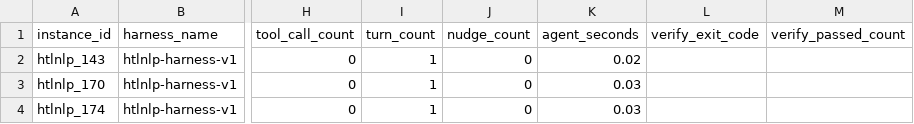
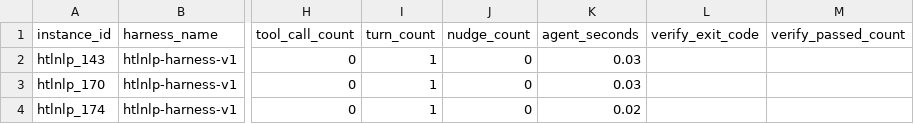
Before and after one commit to healthtransformationlab/health-transformation-lab-nlp, a CSV file: data/tasks/agent_runs/null_tasks_sample.csv, drawn as a sheet; only a part is shown, gaps mark what is left out; the diff names each change by its address in the sheet, - before the commit and + after, or states it on an @@ line.

```diff
--- a/data/tasks/agent_runs/null_tasks_sample.csv
+++ b/data/tasks/agent_runs/null_tasks_sample.csv
-K2 (agent_seconds): 0.02
+K2 (agent_seconds): 0.03
-K4 (agent_seconds): 0.03
+K4 (agent_seconds): 0.02
```
Also changed, not shown: data/tasks/agent_runs/null_tasks_gated.csv, data/tasks/agent_runs/oracle_tasks_gated.csv, 6 other files.
